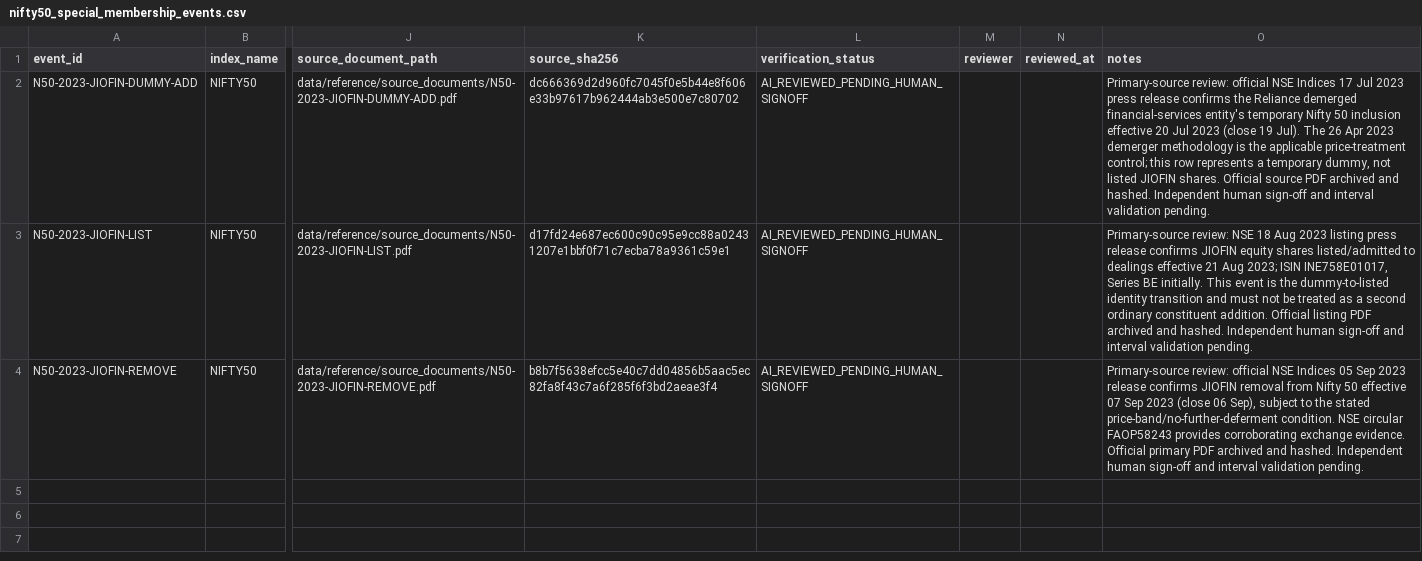
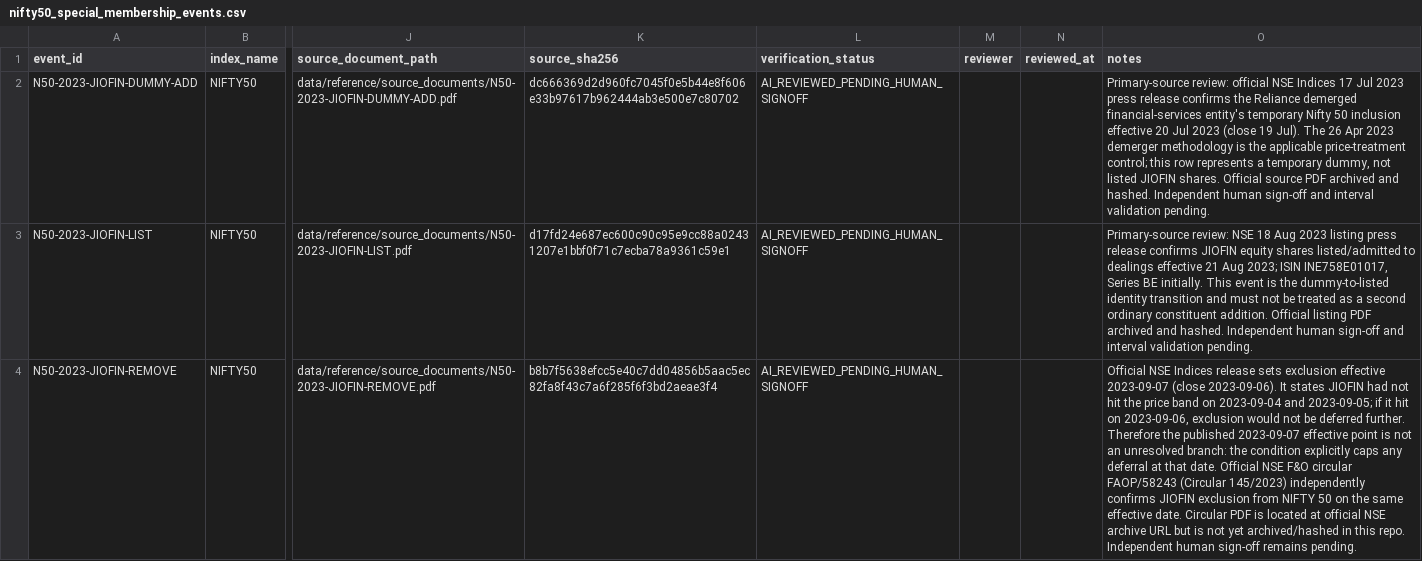
Before and after one commit to vishwasgarg5/Trader, a CSV file: data/reference/nifty50_special_membership_events.csv, drawn as a sheet; only a part is shown, gaps mark what is left out; the diff names each change by its address in the sheet, - before the commit and + after, or states it on an @@ line.

Commit message:
Research: clarify JIOFIN temporary removal effective-date condition

```diff
--- a/data/reference/nifty50_special_membership_events.csv
+++ b/data/reference/nifty50_special_membership_events.csv
-O4 (notes): Primary-source review: official NSE Indices 05 Sep 2023 release confirms JIOFIN removal from Nifty 50 effective 07 Sep 2023 (close 06 Sep), subject to the stated price-band/no-further-deferment condition. NSE circular FAOP58243 provides corroborating exchange evidence. Official primary PDF archived and hashed. Independent human sign-off and interval validation pending.
+O4 (notes): Official NSE Indices release sets exclusion effective 2023-09-07 (close 2023-09-06). It states JIOFIN had not hit the price band on 2023-09-04 and 2023-09-05; if it hit on 2023-09-06, exclusion would not be deferred further. Therefore the published 2023-09-07 effective point is not an unresolved branch: the condition explicitly caps any deferral at that date. Official NSE F&O circular FAOP/58243 (Circular 145/2023) independently confirms JIOFIN exclusion from NIFTY 50 on the same effective date. Circular PDF is located at official NSE archive URL but is not yet archived/hashed in this repo. Independent human sign-off remains pending.
```
